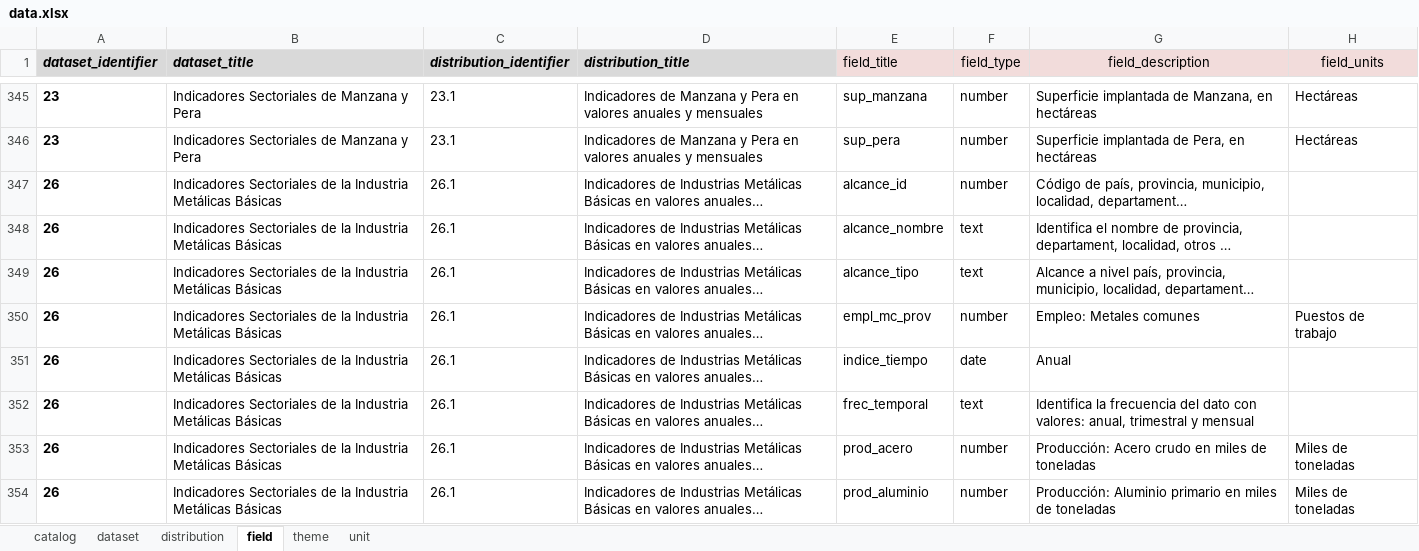
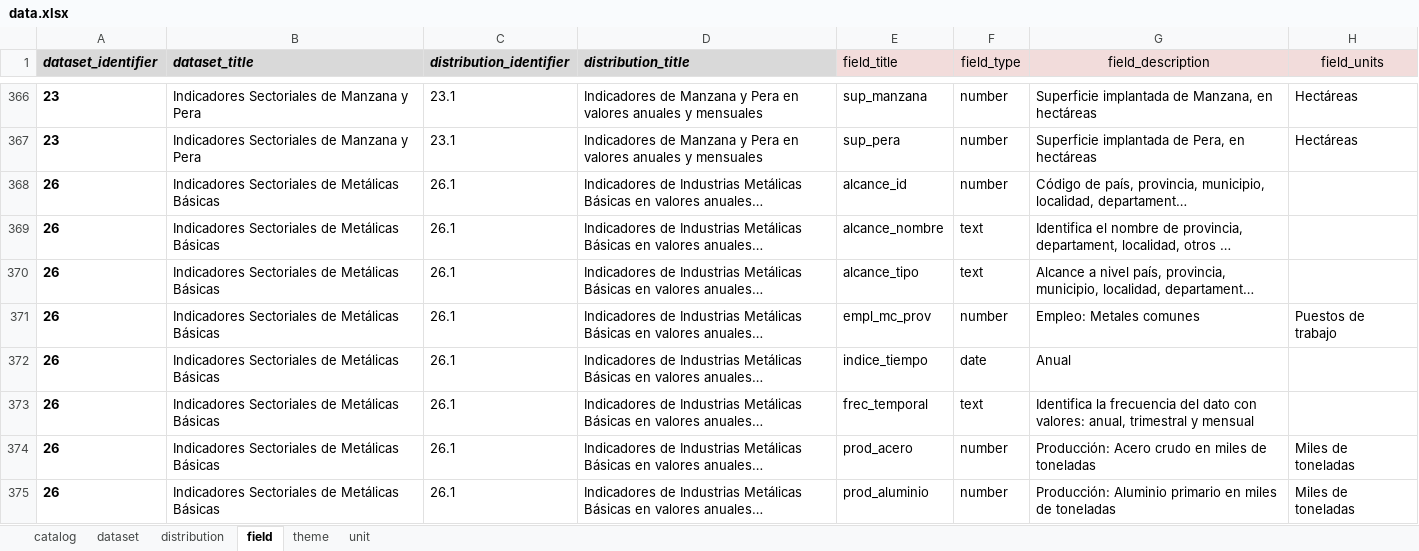
Before and after one commit to augustodevesa/libreria-catalogos, an Excel workbook: sspmi/data.xlsx, sheet field, drawn as a sheet; only a part is shown, gaps mark what is left out; long unchanged cells end in …; values as stored, in another font and other column widths than the file's, no borders; addresses are those after the commit; the diff covers the shown part only; the diff names each change by its address in the sheet, - before the commit and + after, or states it on an @@ line.

```diff
--- a/sspmi/data.xlsx (sheet field)
+++ b/sspmi/data.xlsx (sheet field)
-B368:B375 (dataset_title): …Sectoriales de la Industria Metálicas Básicas
+B368:B375 (dataset_title): …Sectoriales de Metálicas Básicas
```
Also changed, not shown: 21 added rows and 8 edited cells elsewhere in this sheet, sheet dataset, sheet distribution, formulas that keep their value.
